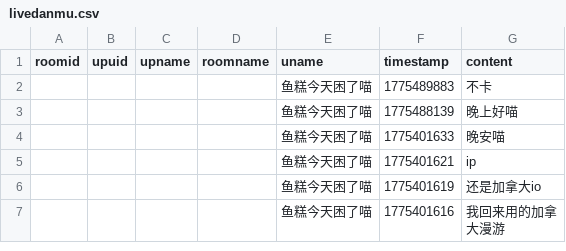
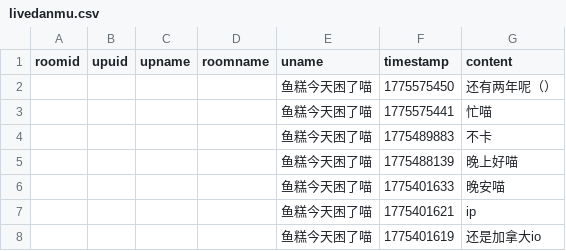
Before and after one commit to YurenHao0426/MuxianDanmuHistory, a CSV file: livedanmu.csv, drawn as a sheet; only a part is shown; the shorter side is filled out with more unchanged rows.

```diff
--- a/livedanmu.csv
+++ b/livedanmu.csv
@@ -1,2 +1,4 @@
 roomid,upuid,upname,roomname,uname,timestamp,content
+"","","","","鱼糕今天困了喵",1775575450,"还有两年呢（）"
+"","","","","鱼糕今天困了喵",1775575441,"忙喵"
 "","","","","鱼糕今天困了喵",1775489883,"不卡"
```
